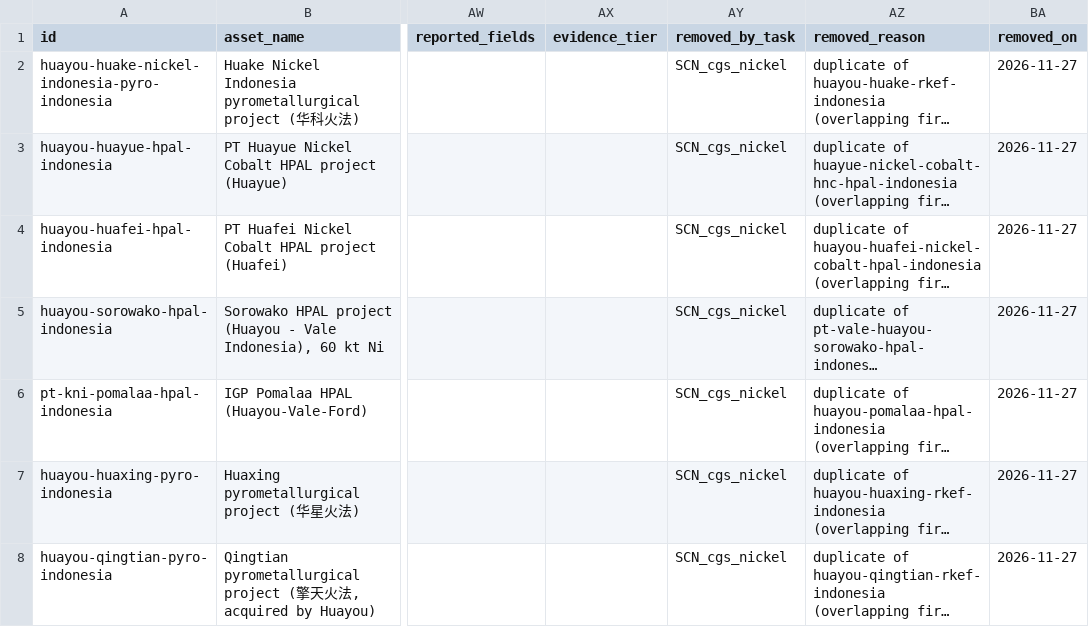
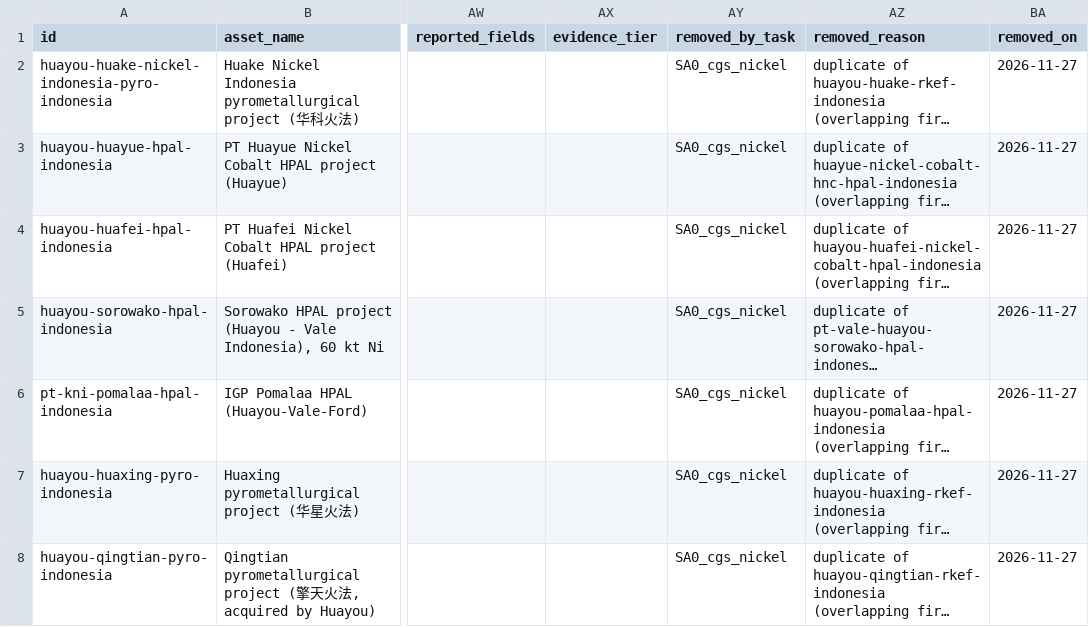
Before and after one commit to dmw24/BatteryFactory, a CSV file: data/supply_chain/removed.csv, drawn as a sheet; only a part is shown, gaps mark what is left out; long unchanged cells end in …; the diff covers the shown part only; the diff names each change by its address in the sheet, - before the commit and + after, or states it on an @@ line.

```diff
--- a/data/supply_chain/removed.csv
+++ b/data/supply_chain/removed.csv
-AY2:AY8 (removed_by_task): SCN_cgs_nickel
+AY2:AY8 (removed_by_task): SA0_cgs_nickel
```
Also changed, not shown: 4 edited cells elsewhere in this file, sc_benchmark.csv, sc_capacity_by_year.csv, 13 other files.
